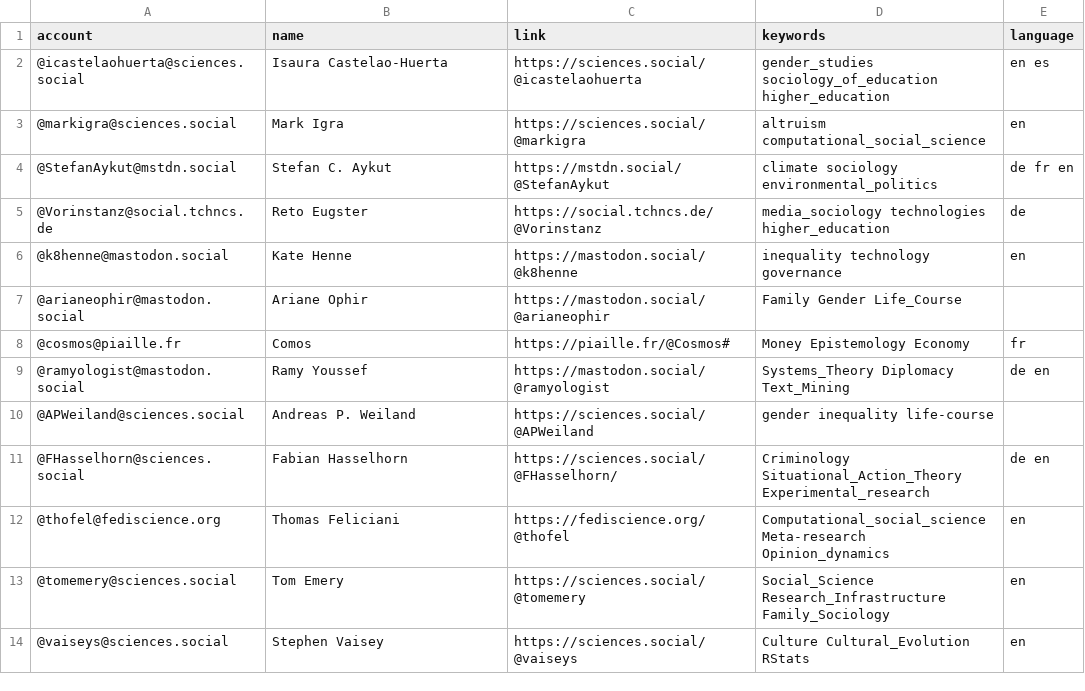
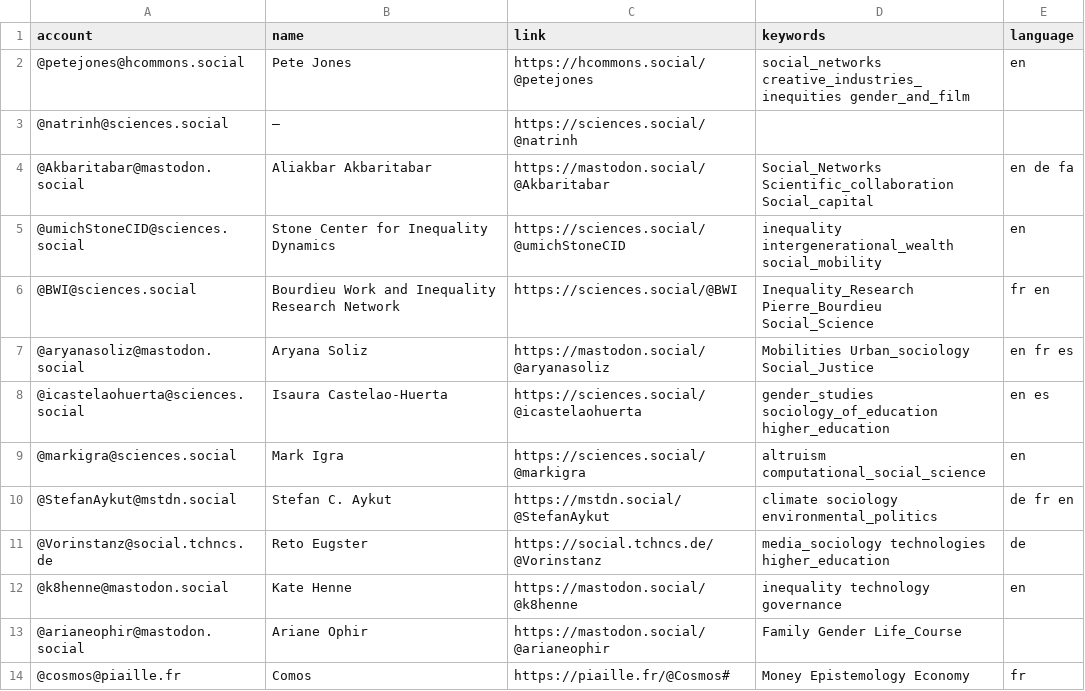
Before and after one commit to trutzig89182/Mastodon-Sociologists, a CSV file: resources/users.csv, drawn as a sheet; only a part is shown; the shorter side is filled out with more unchanged rows.

Commit message:
Update users.csv

```diff
--- a/resources/users.csv
+++ b/resources/users.csv
@@ -1,2 +1,8 @@
 account,name,link,keywords,language
+@petejones@hcommons.social,Pete Jones,https://hcommons.social/@petejones,social_networks creative_industries_inequities gender_and_film,en
+@natrinh@sciences.social,–,https://sciences.social/@natrinh,,
+@Akbaritabar@mastodon.social,Aliakbar Akbaritabar,https://mastodon.social/@Akbaritabar,Social_Networks Scientific_collaboration Social_capital,en de fa
+@umichStoneCID@sciences.social,Stone Center for Inequality Dynamics,https://sciences.social/@umichStoneCID,inequality intergenerational_wealth social_mobility,en
+@BWI@sciences.social,Bourdieu Work and Inequality Research Network,https://sciences.social/@BWI,Inequality_Research Pierre_Bourdieu Social_Science,fr en
+@aryanasoliz@mastodon.social,Aryana Soliz,https://mastodon.social/@aryanasoliz,Mobilities Urban_sociology Social_Justice,en fr es
 @icastelaohuerta@sciences.social,Isaura Castelao-Huerta,https://sciences.social/@icastelaohuerta,gender_studies sociology_of_education higher_education,en es
```
